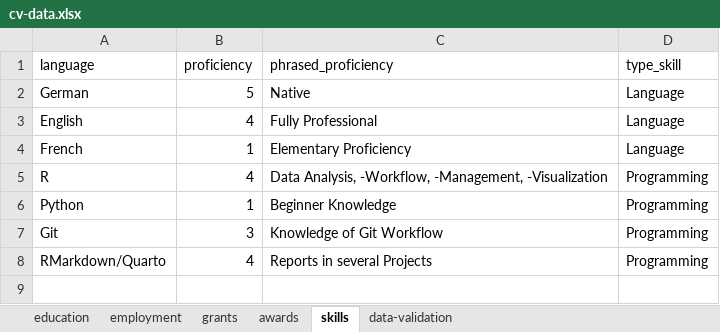
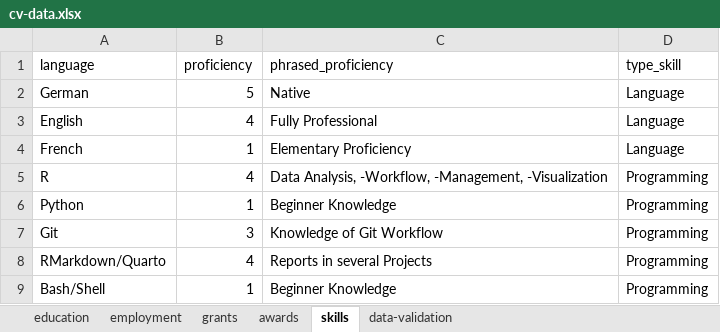
Before and after one commit to jlschnatz/cv, an Excel workbook: data/cv-data.xlsx, sheet skills, drawn as a sheet; values as stored, in another font and other column widths than the file's, no borders; the diff names each change by its address in the sheet, - before the commit and + after, or states it on an @@ line.

```diff
--- a/data/cv-data.xlsx (sheet skills)
+++ b/data/cv-data.xlsx (sheet skills)
+row 9: Bash/Shell | 1 | Beginner Knowledge | Programming
```
Also changed, not shown: sheet education, 7 other files.
